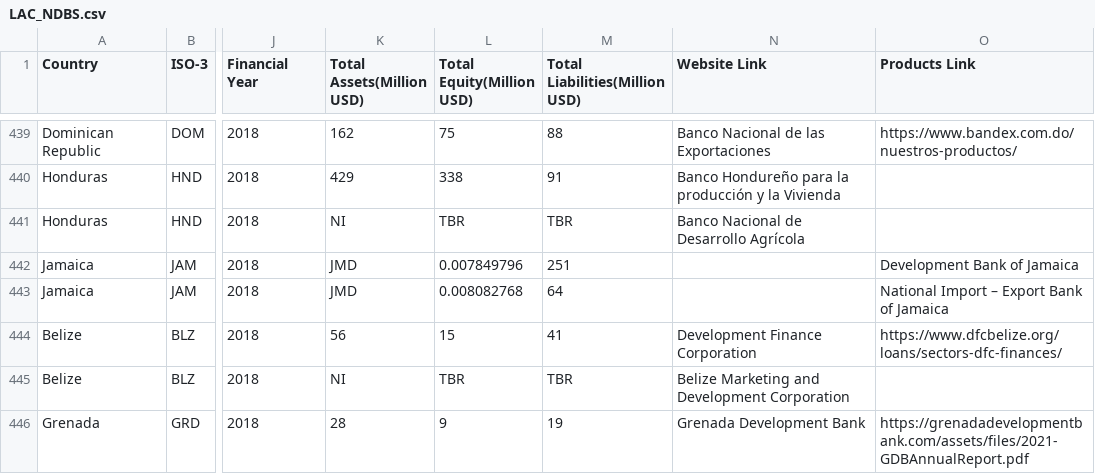
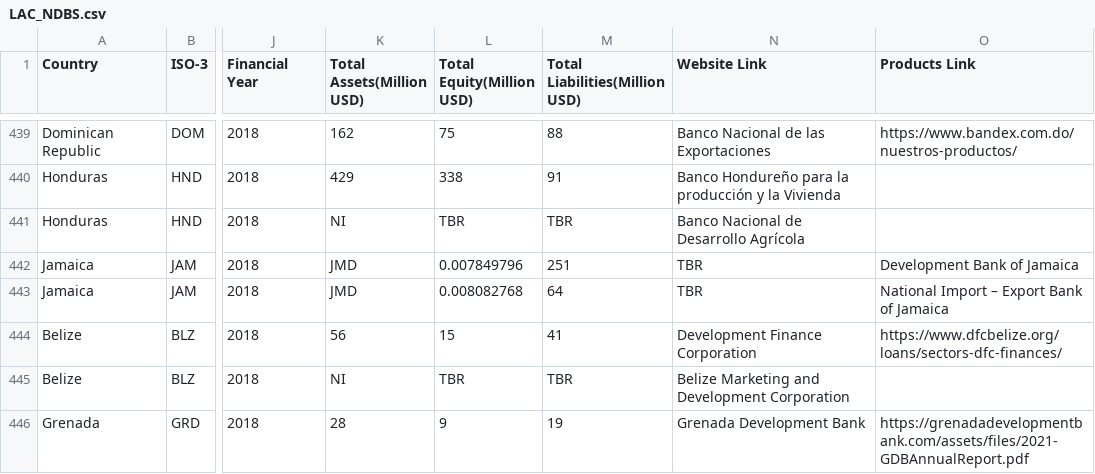
Before and after one commit to Tech-Jobs-International/public-data-repo, a CSV file: data/development-financing-institutions-lac/LAC_NDBS.csv, drawn as a sheet; only a part is shown, gaps mark what is left out; the diff covers the shown part only; the diff names each change by its address in the sheet, - before the commit and + after, or states it on an @@ line.

```diff
--- a/data/development-financing-institutions-lac/LAC_NDBS.csv
+++ b/data/development-financing-institutions-lac/LAC_NDBS.csv
-N442:N443 (Website Link): (empty)
+N442:N443 (Website Link): TBR
```
Also changed, not shown: 10 edited cells elsewhere in this file, data/development-financing-institutions-lac/LAC_MDBS.csv.
